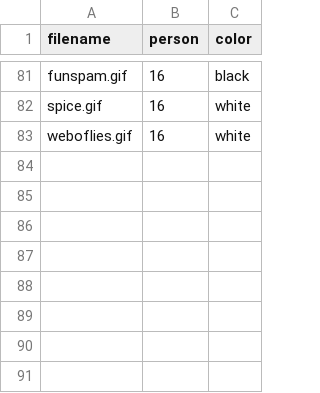
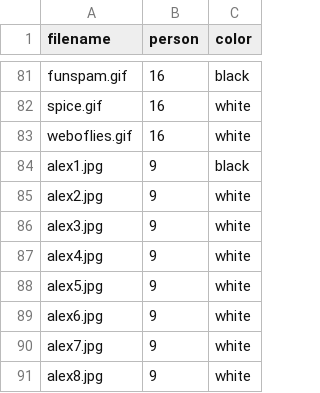
Before and after one commit to awesomephant/gdc2018-website, a CSV file: _data/images.csv, drawn as a sheet; only a part is shown, gaps mark what is left out.

Commit message:
add alex img

```diff
--- a/_data/images.csv
+++ b/_data/images.csv
@@ -83 +83,9 @@ spice.gif,16,white
 weboflies.gif,16,white
+alex1.jpg,9,black
+alex2.jpg,9,white
+alex3.jpg,9,white
+alex4.jpg,9,white
+alex5.jpg,9,white
+alex6.jpg,9,white
+alex7.jpg,9,white
+alex8.jpg,9,white
```
Also changed, not shown: 8 other files.
